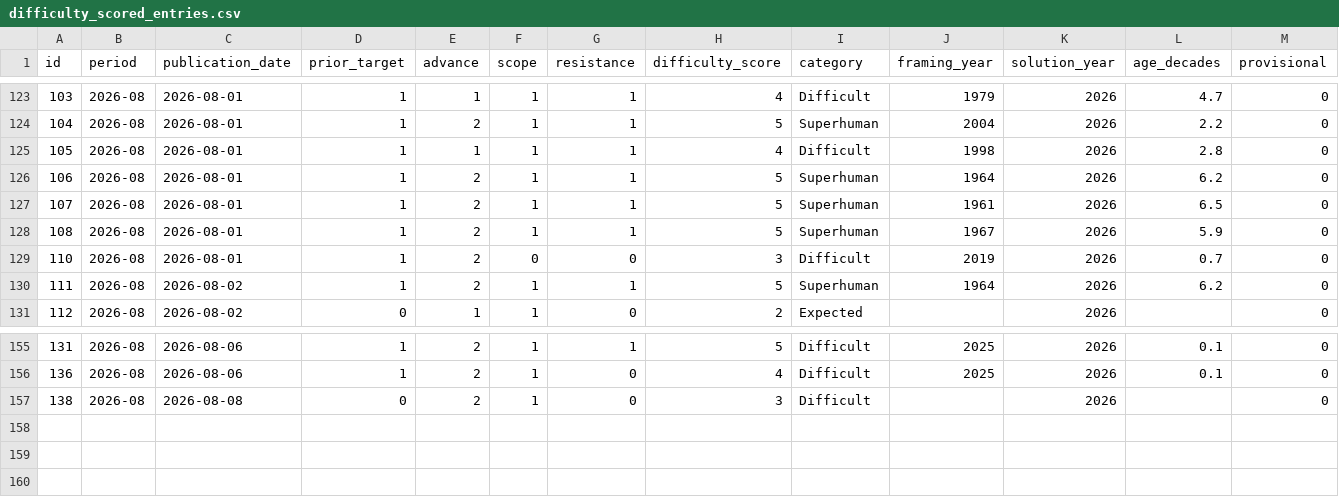
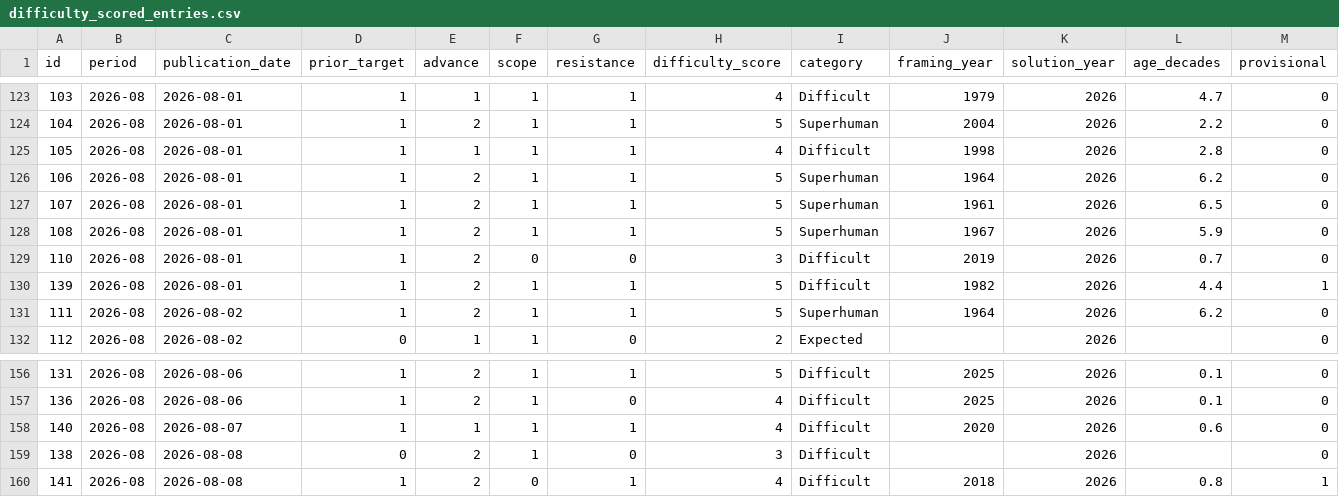
Before and after one commit to latticecut/latticecut.github.io, a CSV file: projects/ai-math/data/difficulty_scored_entries.csv, drawn as a sheet; only a part is shown, gaps mark what is left out; rows hold the shown columns only; the diff names each change by its address in the sheet, - before the commit and + after, or states it on an @@ line.

```diff
--- a/projects/ai-math/data/difficulty_scored_entries.csv
+++ b/projects/ai-math/data/difficulty_scored_entries.csv
+row 130: 139 | 2026-08 | 2026-08-01 | 1 | 2 | 1 | 1 | 5 | Difficult | 1982 | 2026 | 4.4 | 1
+row 158: 140 | 2026-08 | 2026-08-07 | 1 | 1 | 1 | 1 | 4 | Difficult | 2020 | 2026 | 0.6 | 0
+row 160: 141 | 2026-08 | 2026-08-08 | 1 | 2 | 0 | 1 | 4 | Difficult | 2018 | 2026 | 0.8 | 1
```
Also changed, not shown: _projects/ai-mathematical-proof-analysis-jekyll/data/difficulty_monthly_breakdown.csv, _projects/ai-mathematical-proof-analysis-jekyll/data/difficulty_scored_entries.csv, 24 other files.
